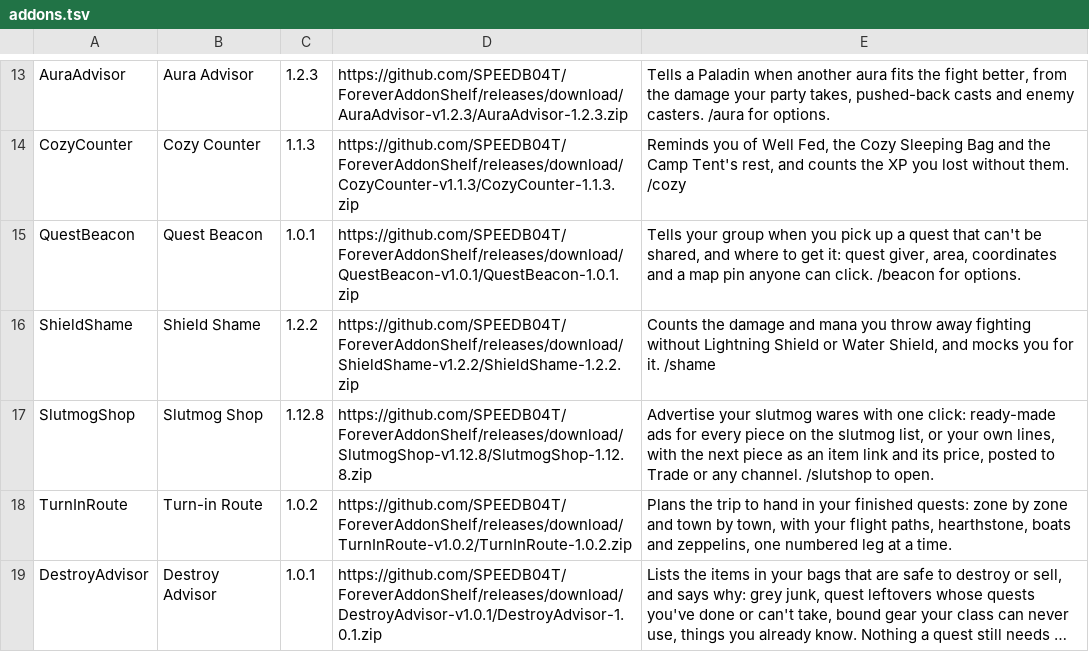
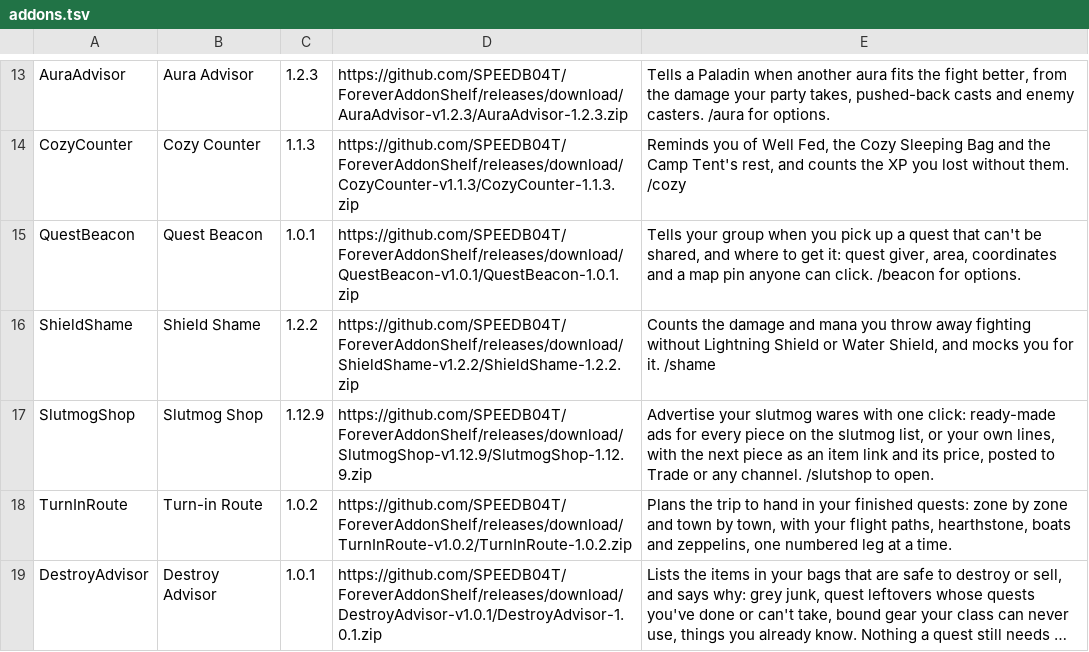
Before and after one commit to SPEEDB04T/ForeverAddonShelf, a TSV file: addons.tsv, drawn as a sheet; only a part is shown, gaps mark what is left out; long unchanged cells end in ….

Commit message:
Release Slutmog Shop 1.12.9

```diff
--- a/addons.tsv
+++ b/addons.tsv
@@ -16,3 +16,3 @@ QuestBeacon	Quest Beacon	1.0.1	https://github.com/SPEEDB04T/ForeverAddonShelf/re
 ShieldShame	Shield Shame	1.2.2	https://github.com/SPEEDB04T/ForeverAddonShelf/releases/download/ShieldShame-v1.2.2/ShieldShame-1.2.2.zip	Counts the damage and mana you throw away fighting without Lightning Shield or Water Shield, and mocks you for it. /shame
-SlutmogShop	Slutmog Shop	1.12.8	https://github.com/SPEEDB04T/ForeverAddonShelf/releases/download/SlutmogShop-v1.12.8/SlutmogShop-1.12.8.zip	Advertise your slutmog wares with one click: ready-made ads for every piece on the slutmog list, or your own lines, with the next piece as an item link and its price, posted to Trade or any channel. /slutshop to open.
+SlutmogShop	Slutmog Shop	1.12.9	https://github.com/SPEEDB04T/ForeverAddonShelf/releases/download/SlutmogShop-v1.12.9/SlutmogShop-1.12.9.zip	Advertise your slutmog wares with one click: ready-made ads for every piece on the slutmog list, or your own lines, with the next piece as an item link and its price, posted to Trade or any channel. /slutshop to open.
 TurnInRoute	Turn-in Route	1.0.2	https://github.com/SPEEDB04T/ForeverAddonShelf/releases/download/TurnInRoute-v1.0.2/TurnInRoute-1.0.2.zip	Plans the trip to hand in your finished quests: zone by zone and town by town, with your flight paths, hearthstone, boats and zeppelins, one numbered leg at a time.
```
Also changed, not shown: 3 other files.
